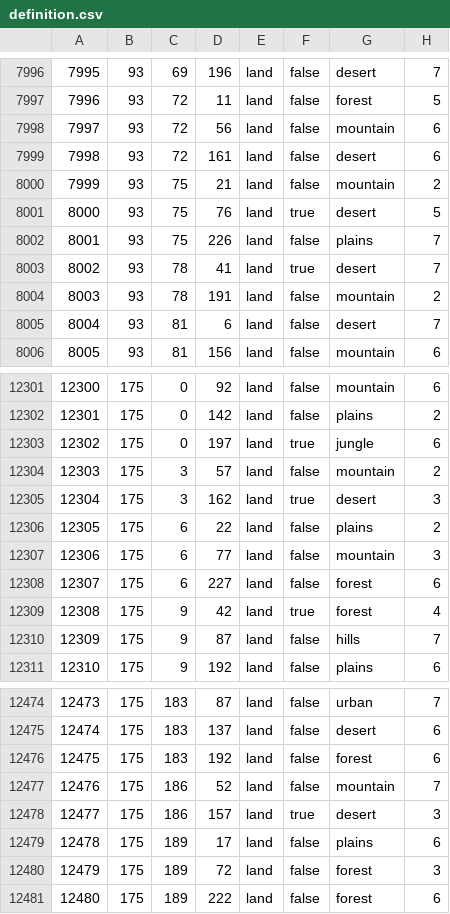
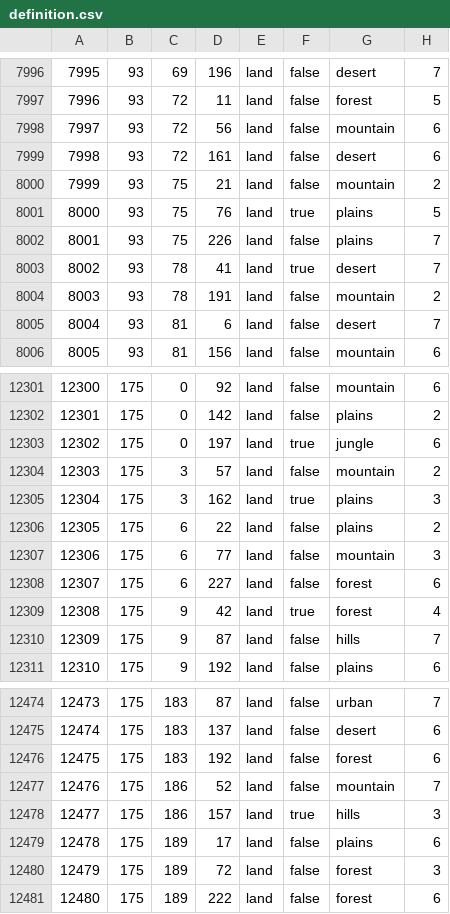
Before and after one commit to aquillo-au/blackice, a CSV file: map/definition.csv, drawn as a sheet; only a part is shown, gaps mark what is left out; the diff covers the shown part only.

```diff
--- a/map/definition.csv
+++ b/map/definition.csv
@@ -8000,3 +8000,3 @@
 7999;93;75;21;land;false;mountain;2
-8000;93;75;76;land;true;desert;5
+8000;93;75;76;land;true;plains;5
 8001;93;75;226;land;false;plains;7
@@ -12304,3 +12304,3 @@
 12303;175;3;57;land;false;mountain;2
-12304;175;3;162;land;true;desert;3
+12304;175;3;162;land;true;plains;3
 12305;175;6;22;land;false;plains;2
@@ -12477,3 +12477,3 @@
 12476;175;186;52;land;false;mountain;7
-12477;175;186;157;land;true;desert;3
+12477;175;186;157;land;true;hills;3
 12478;175;189;17;land;false;plains;6
```
Also changed, not shown: 14 edited cells elsewhere in this file, 4 other files.
